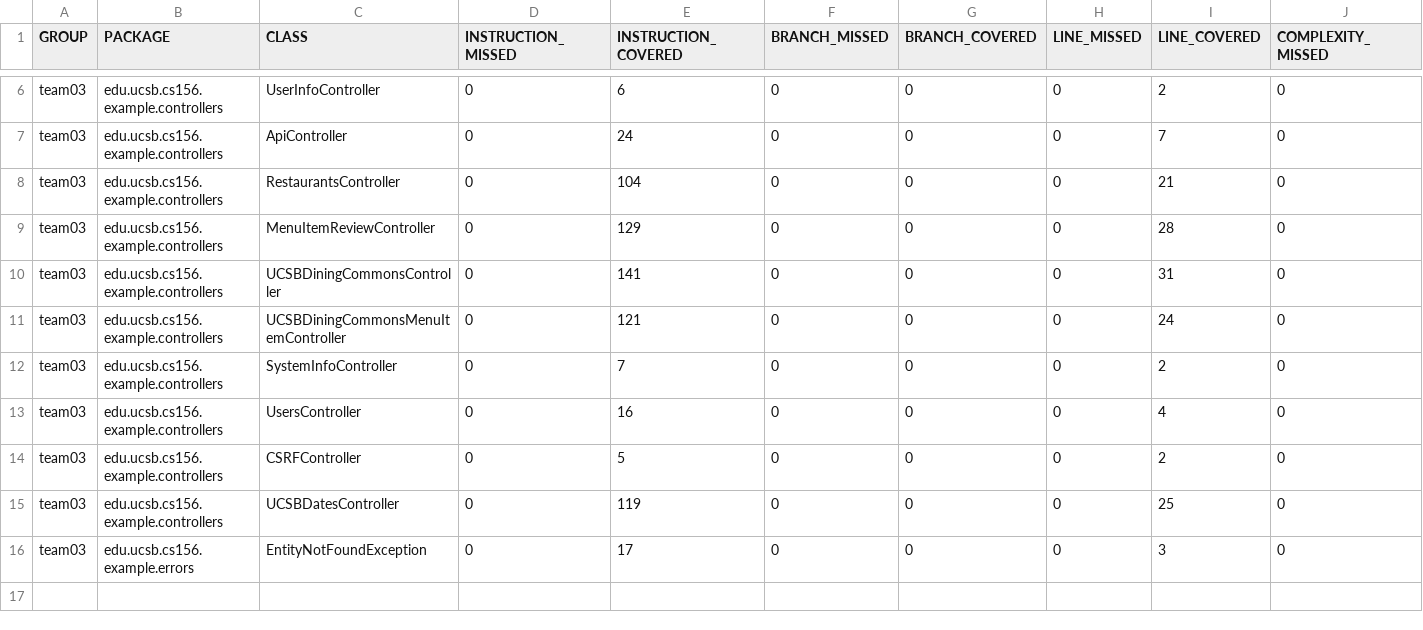
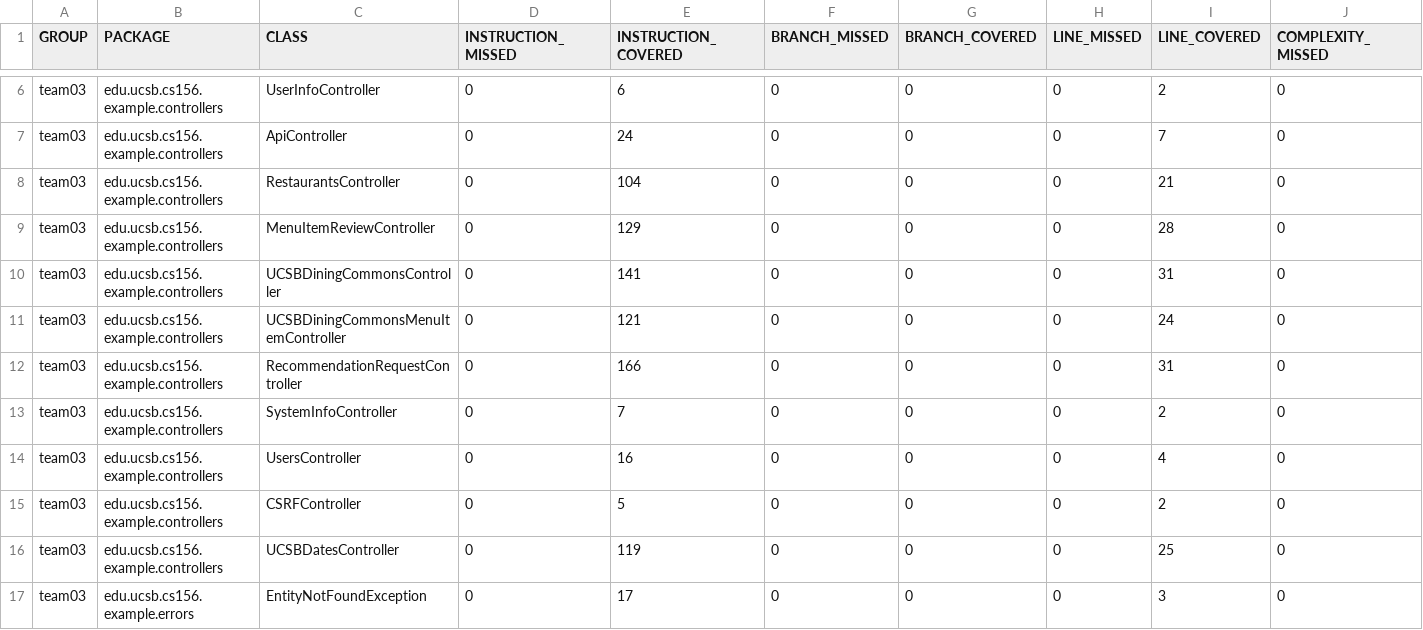
Before and after one commit to ucsb-cs156-m23/team03-m23-9am-1, a CSV file: jacoco/jacoco.csv, drawn as a sheet; only a part is shown, gaps mark what is left out; rows hold the shown columns only; the diff names each change by its address in the sheet, - before the commit and + after, or states it on an @@ line.

Commit message:
Deploying to gh-pages from @ ucsb-cs156-m23/team03-m23-9am-1@e357e736b0ce1ee1d323e53aa8c23624b52aa07d 🚀

```diff
--- a/jacoco/jacoco.csv
+++ b/jacoco/jacoco.csv
+row 12: team03 | edu.ucsb.cs156.example.controllers | RecommendationRequestController | 0 | 166 | 0 | 0 | 0 | 31 | 0
```
Also changed, not shown: 7 other files.
